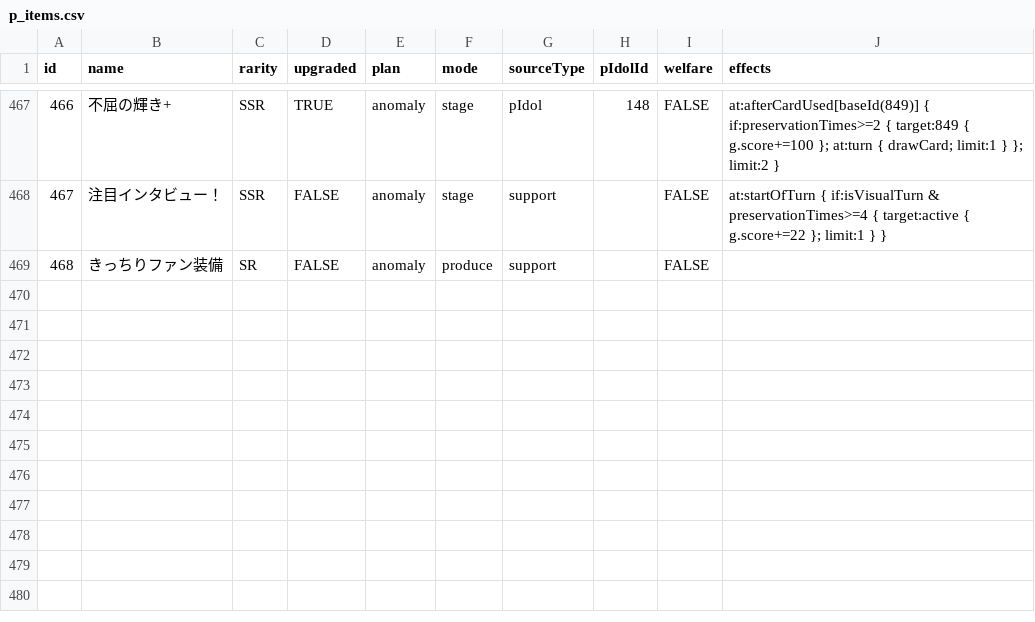
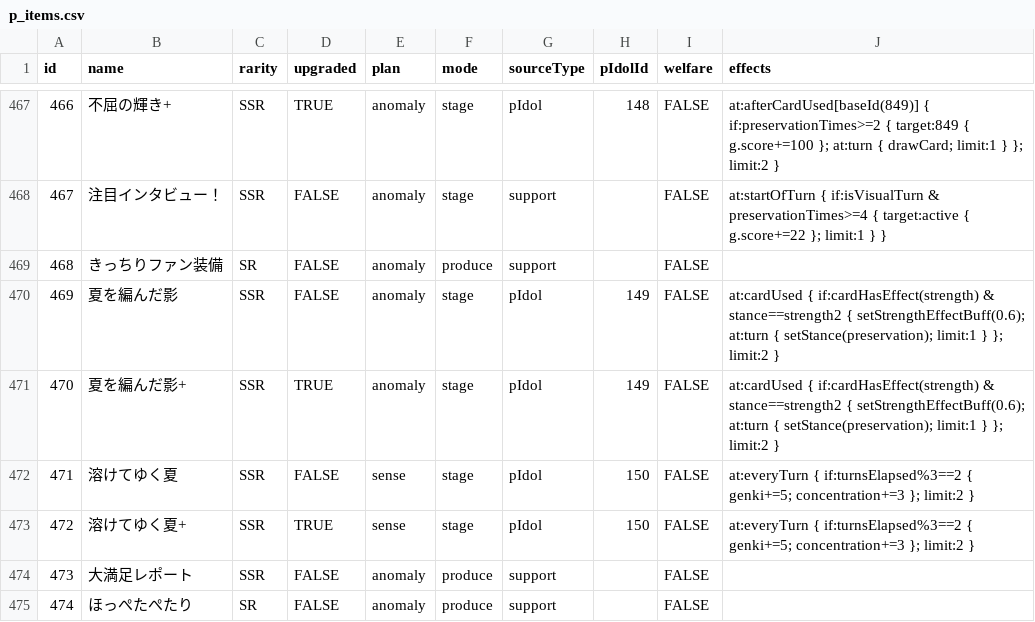
Before and after one commit to unoeins/gakumas-tools, a CSV file: packages/gakumas-data/csv/p_items.csv, drawn as a sheet; only a part is shown, gaps mark what is left out; the diff names each change by its address in the sheet, - before the commit and + after, or states it on an @@ line.

```diff
--- a/packages/gakumas-data/csv/p_items.csv
+++ b/packages/gakumas-data/csv/p_items.csv
+row 470: 469 | 夏を編んだ影 | SSR | FALSE | anomaly | stage | pIdol | 149 | FALSE | at:cardUsed { if:cardHasEffect(strength) & stance==strength2 { setStrengthEffectBuff(0.6); at:turn { setStance(preservation); limit:1 } }; limit:2 }
+row 471: 470 | 夏を編んだ影+ | SSR | TRUE | anomaly | stage | pIdol | 149 | FALSE | at:cardUsed { if:cardHasEffect(strength) & stance==strength2 { setStrengthEffectBuff(0.6); at:turn { setStance(preservation); limit:1 } }; limit:2 }
+row 472: 471 | 溶けてゆく夏 | SSR | FALSE | sense | stage | pIdol | 150 | FALSE | at:everyTurn { if:turnsElapsed%3==2 { genki+=5; concentration+=3 }; limit:2 }
+row 473: 472 | 溶けてゆく夏+ | SSR | TRUE | sense | stage | pIdol | 150 | FALSE | at:everyTurn { if:turnsElapsed%3==2 { genki+=5; concentration+=3 }; limit:2 }
+row 474: 473 | 大満足レポート | SSR | FALSE | anomaly | produce | support |  | FALSE
+row 475: 474 | ほっぺたぺたり | SR | FALSE | anomaly | produce | support |  | FALSE
```
Also changed, not shown: packages/gakumas-data/csv/skill_cards.csv, 17 other files.
